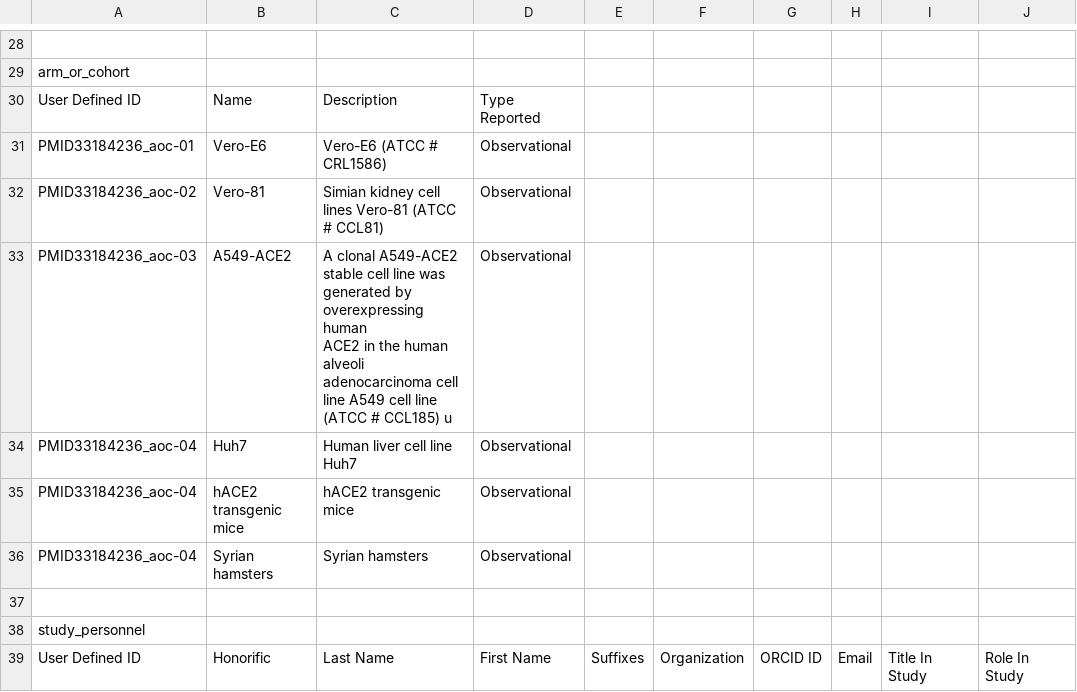
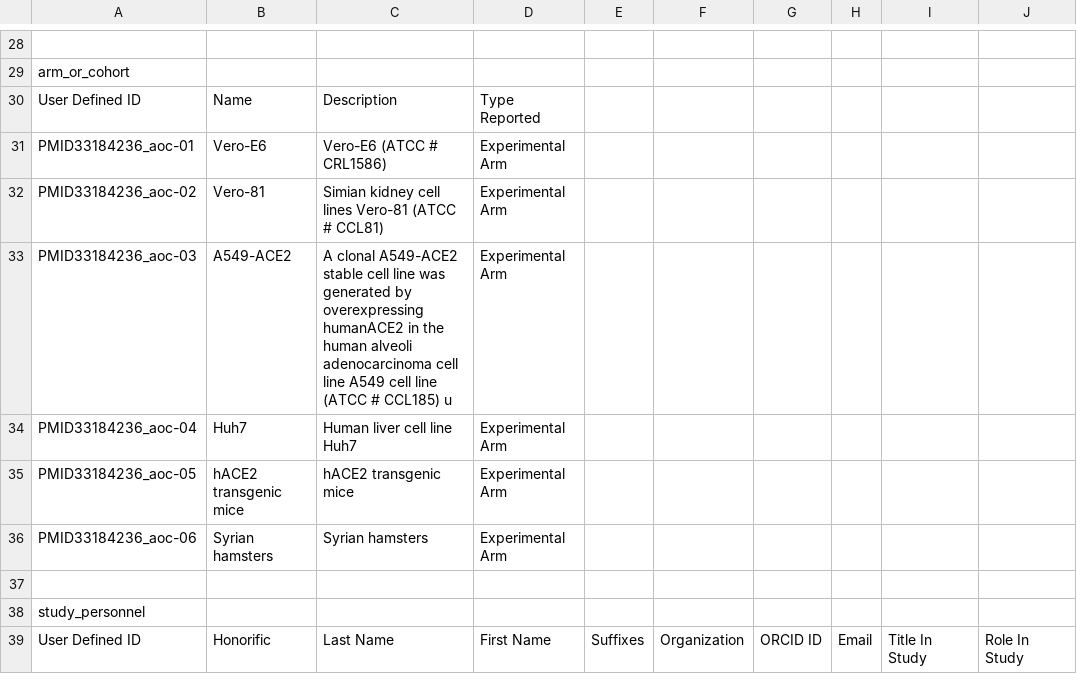
Before and after one commit to liualg/SeroNet, a CSV file: seronetTemplates/temp_mar6.csv, drawn as a sheet; only a part is shown, gaps mark what is left out; ↵ is a line break in a cell; the diff names each change by its address in the sheet, - before the commit and + after, or states it on an @@ line.

Commit message:
update to v1
Updating v1 code: created new post init functions in the dataclass to clean data for hidden characters. Updated basic protocol, experiments, and subject. Should all work with version 1.0.0

```diff
--- a/seronetTemplates/temp_mar6.csv
+++ b/seronetTemplates/temp_mar6.csv
-D31:D36: Observational
+D31:D36: Experimental Arm
-C33: …by overexpressing human ↵ ACE2 in the…
+C33: …by overexpressing humanACE2 in the…
-A35: PMID33184236_aoc-04
+A35: PMID33184236_aoc-05
-A36: PMID33184236_aoc-04
+A36: PMID33184236_aoc-06
```
Also changed, not shown: 23 other files.
